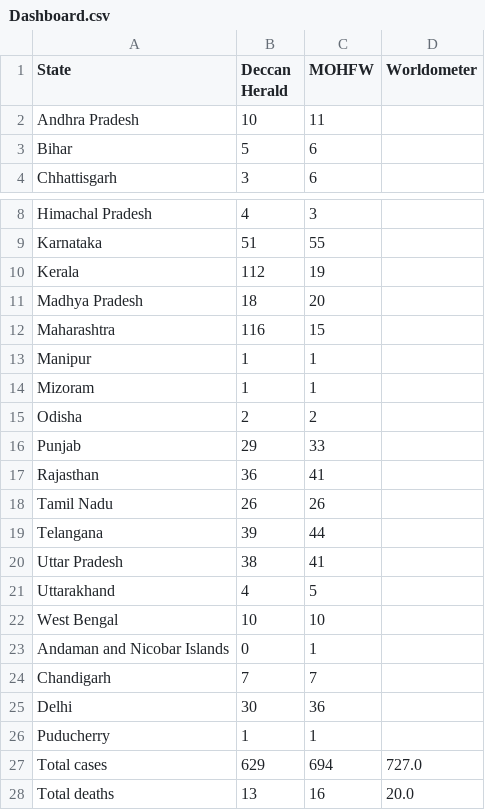
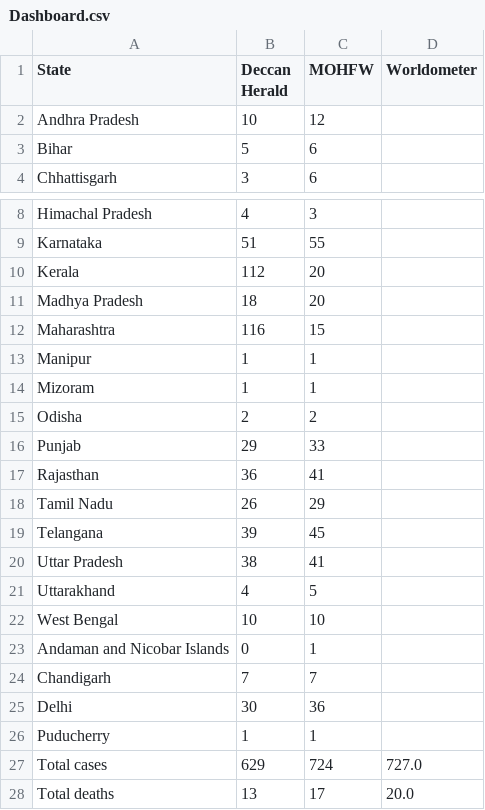
Before and after one commit to AnantaSrikar/NotifierBot, a CSV file: Dashboard.csv, drawn as a sheet; only a part is shown, gaps mark what is left out.

Commit message:
Update : 27-03-20 09:31

```diff
--- a/Dashboard.csv
+++ b/Dashboard.csv
@@ -1,3 +1,3 @@
 State,Deccan Herald,MOHFW,Worldometer
-Andhra Pradesh,10,11,
+Andhra Pradesh,10,12,
 Bihar,5,6,
@@ -9,3 +9,3 @@ Himachal Pradesh,4,3,
 Karnataka,51,55,
-Kerala,112,19,
+Kerala,112,20,
 Madhya Pradesh,18,20,
@@ -17,4 +17,4 @@ Punjab,29,33,
 Rajasthan,36,41,
-Tamil Nadu,26,26,
-Telangana,39,44,
+Tamil Nadu,26,29,
+Telangana,39,45,
 Uttar Pradesh,38,41,
@@ -26,3 +26,3 @@ Delhi,30,36,
 Puducherry,1,1,
-Total cases,629,694,727.0
-Total deaths,13,16,20.0
+Total cases,629,724,727.0
+Total deaths,13,17,20.0
```
